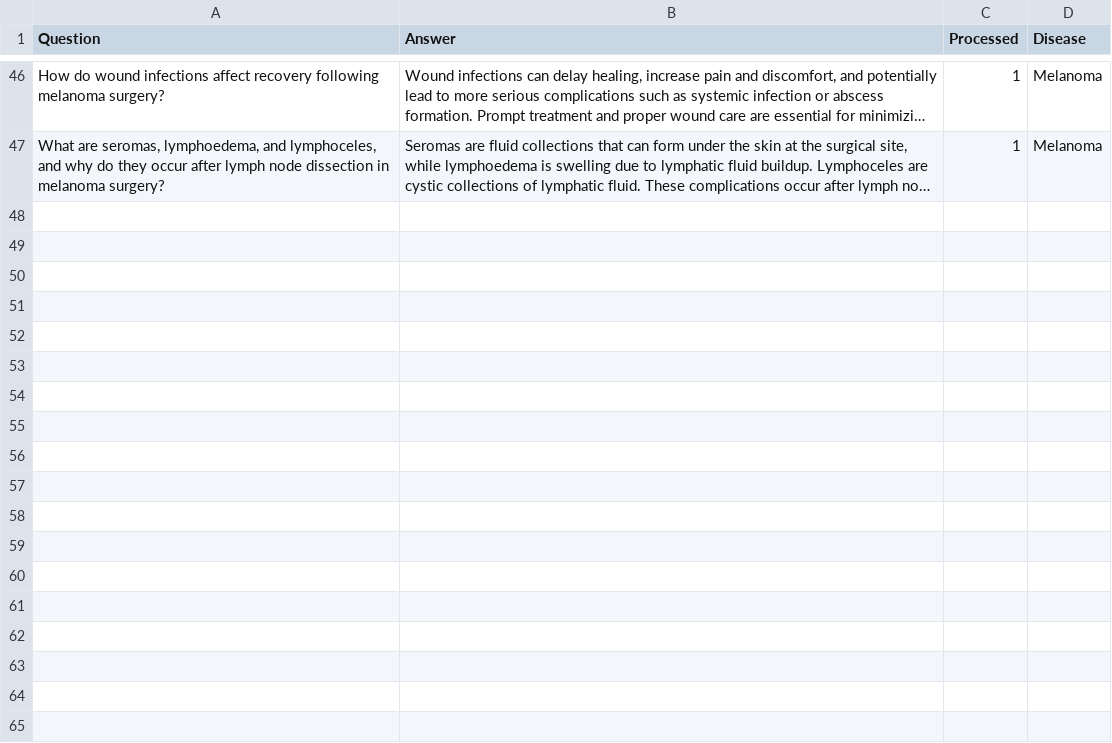
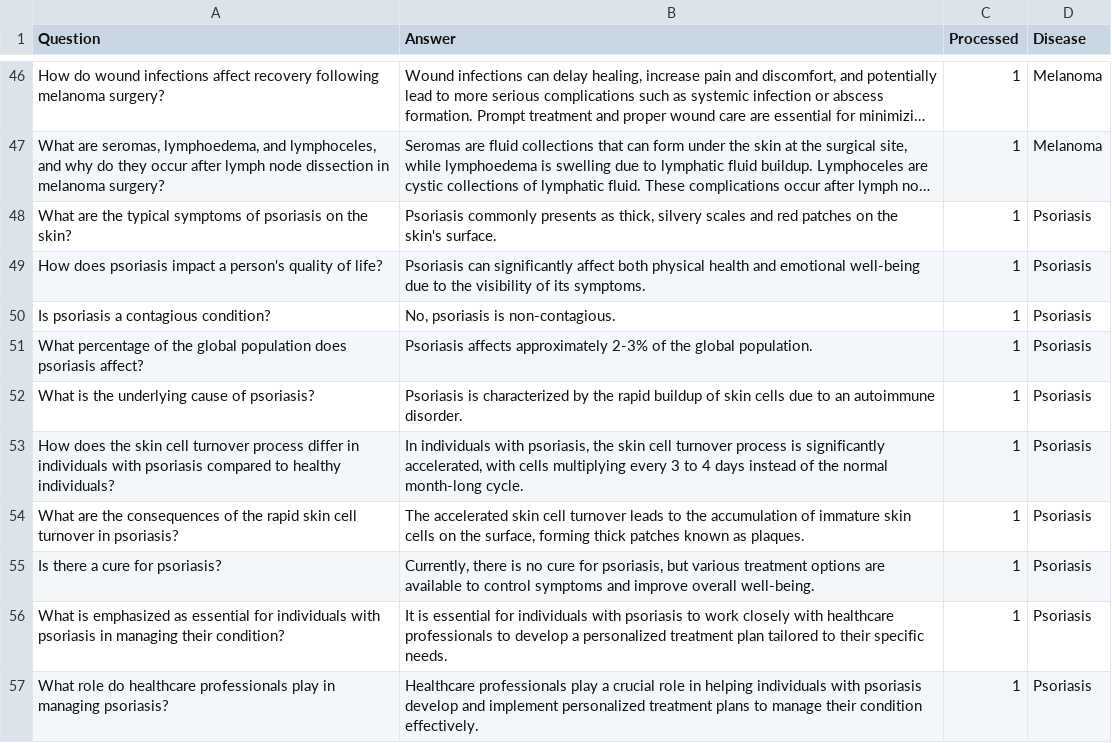
Before and after one commit to Veganoh/Left4Health_3rdProject, a CSV file: ChatBot/dataset.csv, drawn as a sheet; only a part is shown, gaps mark what is left out; long unchanged cells end in …; the diff names each change by its address in the sheet, - before the commit and + after, or states it on an @@ line.

Commit message:
Added main section for psoriasis questions

```diff
--- a/ChatBot/dataset.csv
+++ b/ChatBot/dataset.csv
+row 48: What are the typical symptoms of psoriasis on the skin? | Psoriasis commonly presents as thick, silvery scales and red patches on the skin's surface. | 1 | Psoriasis
+row 49: How does psoriasis impact a person's quality of life? | Psoriasis can significantly affect both physical health and emotional well-being due to the visibility of its symptoms. | 1 | Psoriasis
+row 50: Is psoriasis a contagious condition? | No, psoriasis is non-contagious. | 1 | Psoriasis
+row 51: What percentage of the global population does psoriasis affect? | Psoriasis affects approximately 2-3% of the global population. | 1 | Psoriasis
+row 52: What is the underlying cause of psoriasis? | Psoriasis is characterized by the rapid buildup of skin cells due to an autoimmune disorder. | 1 | Psoriasis
+row 53: How does the skin cell turnover process differ in individuals with psoriasis compared to healthy individuals? | In individuals with psoriasis, the skin cell turnover process is significantly accelerated, with cells multiplying every 3 to 4 days instead of the normal month-long cycle. | 1 | Psoriasis
+row 54: What are the consequences of the rapid skin cell turnover in psoriasis? | The accelerated skin cell turnover leads to the accumulation of immature skin cells on the surface, forming thick patches known as plaques. | 1 | Psoriasis
+row 55: Is there a cure for psoriasis? | Currently, there is no cure for psoriasis, but various treatment options are available to control symptoms and improve overall well-being. | 1 | Psoriasis
+row 56: What is emphasized as essential for individuals with psoriasis in managing their condition? | It is essential for individuals with psoriasis to work closely with healthcare professionals to develop a personalized treatment plan tailored to their specific needs. | 1 | Psoriasis
+row 57: What role do healthcare professionals play in managing psoriasis? | Healthcare professionals play a crucial role in helping individuals with psoriasis develop and implement personalized treatment plans to manage their condition effectively. | 1 | Psoriasis
```
Also changed, not shown: 1 other file.
